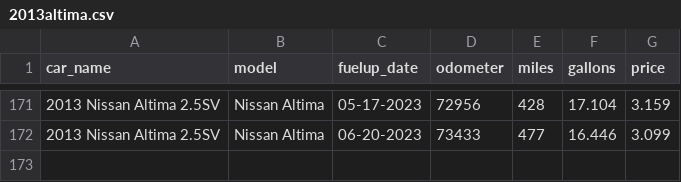
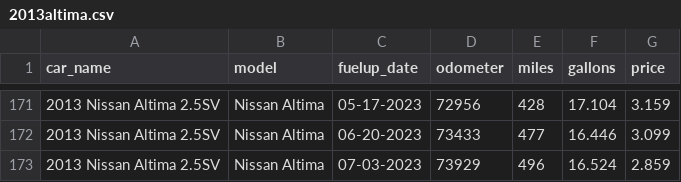
Before and after one commit to robhanssen/fueleconomy, a CSV file: cars/2013altima.csv, drawn as a sheet; only a part is shown, gaps mark what is left out.

Commit message:
new fuelups

```diff
--- a/cars/2013altima.csv
+++ b/cars/2013altima.csv
@@ -172 +172,2 @@ car_name,model,fuelup_date,odometer,miles,gallons,price
 2013 Nissan Altima 2.5SV,Nissan Altima,06-20-2023,73433,477,16.446,3.099
+2013 Nissan Altima 2.5SV,Nissan Altima,07-03-2023,73929,496,16.524,2.859
```
Also changed, not shown: cars/2011quest.csv.
